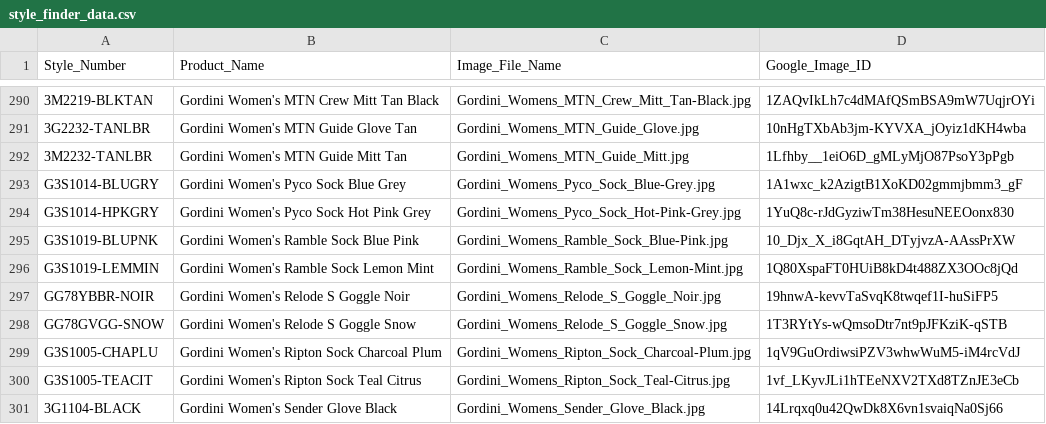
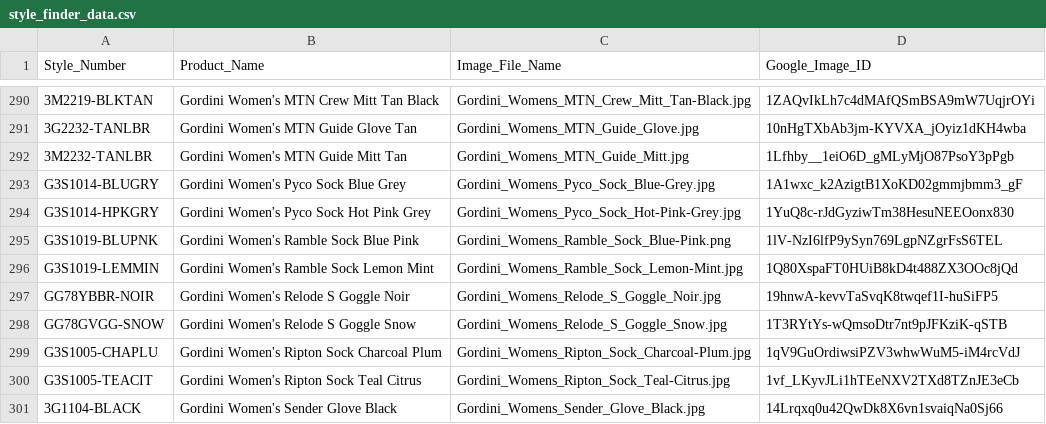
Before and after one commit to petebanta/style_finder, a CSV file: style_finder_data.csv, drawn as a sheet; only a part is shown, gaps mark what is left out.

Commit message:
Fixed Wrong Sock Image G3S1019-BLUPNK

```diff
--- a/style_finder_data.csv
+++ b/style_finder_data.csv
@@ -294,3 +294,3 @@ G3S1014-BLUGRY,Gordini Women's Pyco Sock Blue Grey,Gordini_Womens_Pyco_Sock_Blue
 G3S1014-HPKGRY,Gordini Women's Pyco Sock Hot Pink Grey,Gordini_Womens_Pyco_Sock_Hot-Pink-Grey.jpg,1YuQ8c-rJdGyziwTm38HesuNEEOonx830,,,,,,,,,,,,,,,,,,,,,,
-G3S1019-BLUPNK,Gordini Women's Ramble Sock Blue Pink,Gordini_Womens_Ramble_Sock_Blue-Pink.jpg,10_Djx_X_i8GqtAH_DTyjvzA-AAssPrXW,,,,,,,,,,,,,,,,,,,,,,
+G3S1019-BLUPNK,Gordini Women's Ramble Sock Blue Pink,Gordini_Womens_Ramble_Sock_Blue-Pink.png,1lV-NzI6lfP9ySyn769LgpNZgrFsS6TEL,,,,,,,,,,,,,,,,,,,,,,
 G3S1019-LEMMIN,Gordini Women's Ramble Sock Lemon Mint,Gordini_Womens_Ramble_Sock_Lemon-Mint.jpg,1Q80XspaFT0HUiB8kD4t488ZX3OOc8jQd,,,,,,,,,,,,,,,,,,,,,,
```
